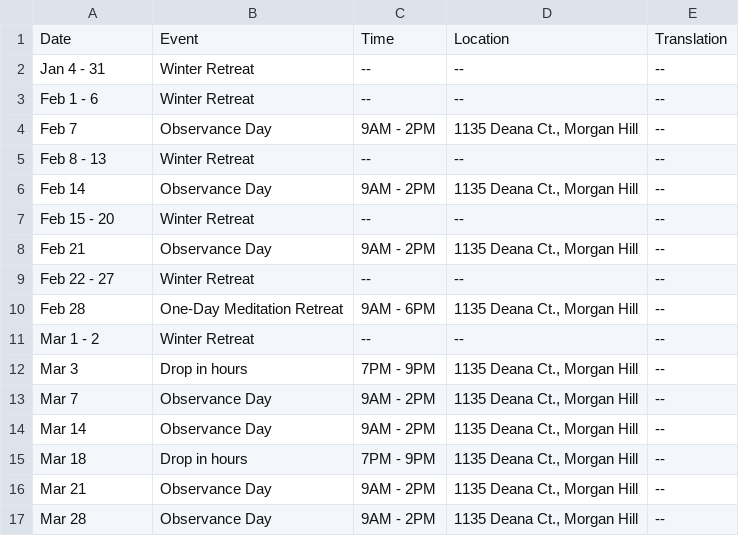
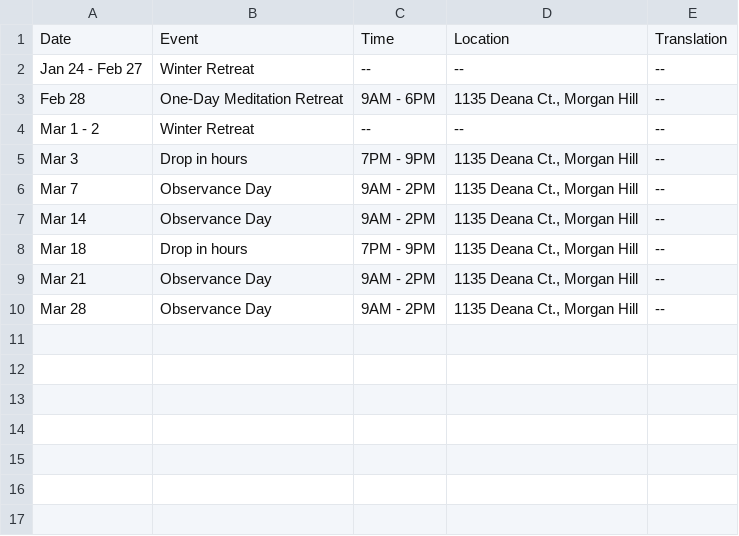
Before and after one commit to samanasevana/samanasevanasite, a CSV file: src/content/events.csv, drawn as a sheet.

Commit message:
Update events.csv

```diff
--- a/src/content/events.csv
+++ b/src/content/events.csv
@@ -1,10 +1,3 @@
 Date,Event,Time,Location,Translation
-Jan 4 - 31,"Winter Retreat","--","--","--"
-Feb 1 - 6,"Winter Retreat","--","--","--"
-Feb 7,"Observance Day","9AM - 2PM","1135 Deana Ct., Morgan Hill","--"
-Feb 8 - 13,"Winter Retreat","--","--","--"
-Feb 14,"Observance Day","9AM - 2PM","1135 Deana Ct., Morgan Hill","--"
-Feb 15 - 20,"Winter Retreat","--","--","--"
-Feb 21,"Observance Day","9AM - 2PM","1135 Deana Ct., Morgan Hill","--"
-Feb 22 - 27,"Winter Retreat","--","--","--"
+Jan 24 - Feb 27,"Winter Retreat","--","--","--"
 Feb 28,"One-Day Meditation Retreat","9AM - 6PM","1135 Deana Ct., Morgan Hill","--"
```
